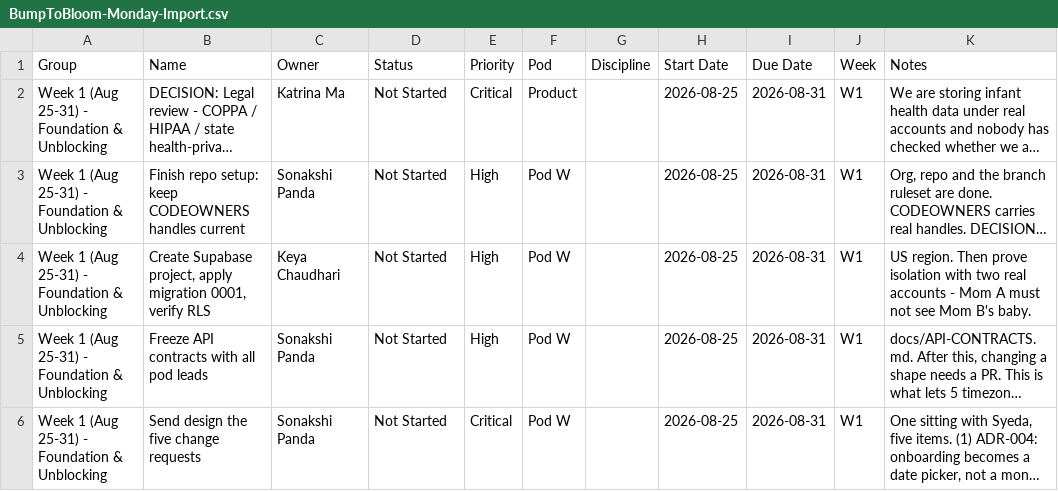
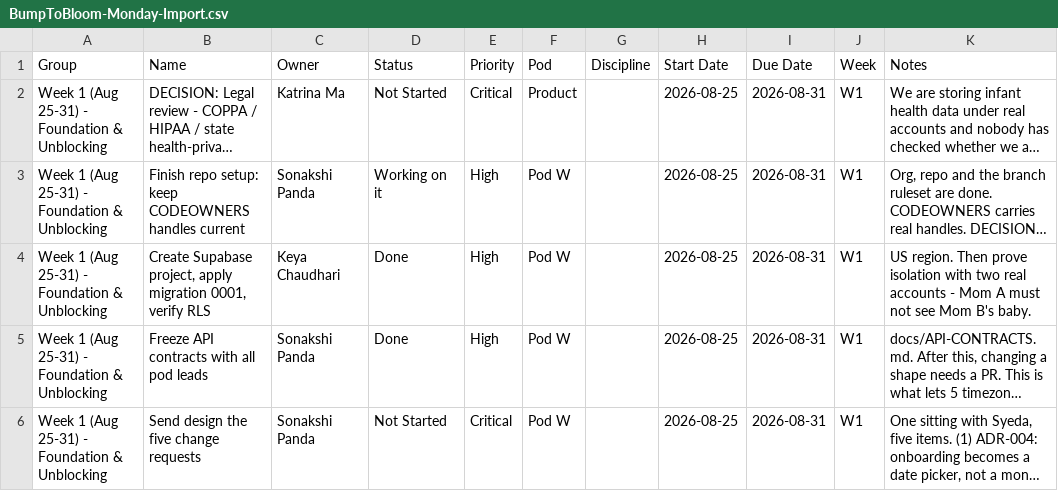
Before and after one commit to bumptobloom/bumptobloom, a CSV file: BumpToBloom-Monday-Import.csv, drawn as a sheet; only a part is shown; long unchanged cells end in …; the diff covers the shown part only; the diff names each change by its address in the sheet, - before the commit and + after, or states it on an @@ line.

Commit message:
chore(board): add status tracking, rename Health to Vitals, correct stale Track and Learn tickets

```diff
--- a/BumpToBloom-Monday-Import.csv
+++ b/BumpToBloom-Monday-Import.csv
-D3 (Status): Not Started
+D3 (Status): Working on it
-D4:D5 (Status): Not Started
+D4:D5 (Status): Done
```
Also changed, not shown: 46 edited cells elsewhere in this file, 2 other files.
